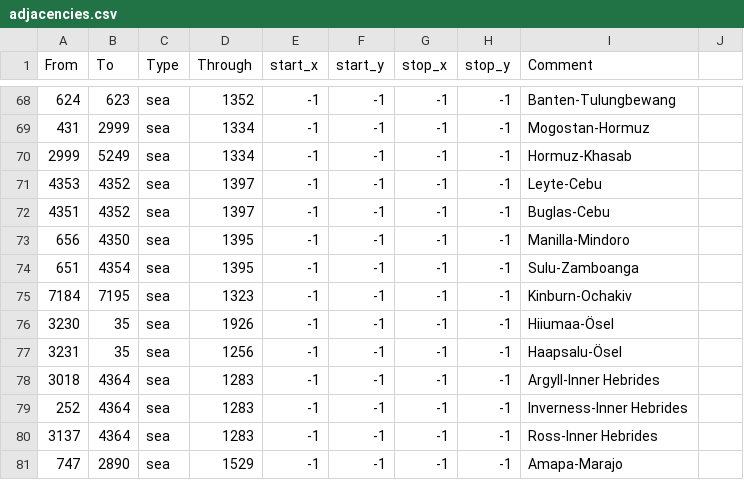
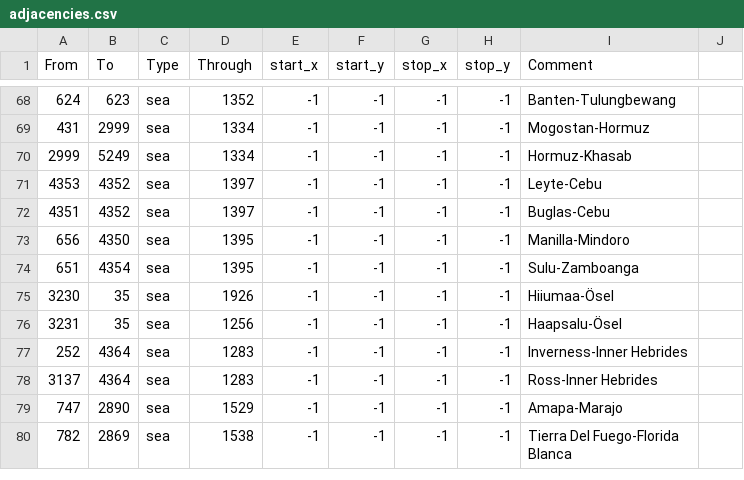
Before and after one commit to Amazonys/Atlas-Novum, a CSV file: map/adjacencies.csv, drawn as a sheet; only a part is shown, gaps mark what is left out; the shorter side is filled out with more unchanged rows.

```diff
--- a/map/adjacencies.csv
+++ b/map/adjacencies.csv
@@ -74,6 +74,4 @@ From;To;Type;Through;start_x;start_y;stop_x;stop_y;Comment;
 651;4354;sea;1395;-1;-1;-1;-1;Sulu-Zamboanga;
-7184;7195;sea;1323;-1;-1;-1;-1;Kinburn-Ochakiv;
 3230;35;sea;1926;-1;-1;-1;-1;Hiiumaa-Ösel;
 3231;35;sea;1256;-1;-1;-1;-1;Haapsalu-Ösel;
-3018;4364;sea;1283;-1;-1;-1;-1;Argyll-Inner Hebrides;
 252;4364;sea;1283;-1;-1;-1;-1;Inverness-Inner Hebrides;
```
Also changed, not shown: 4 other files.
